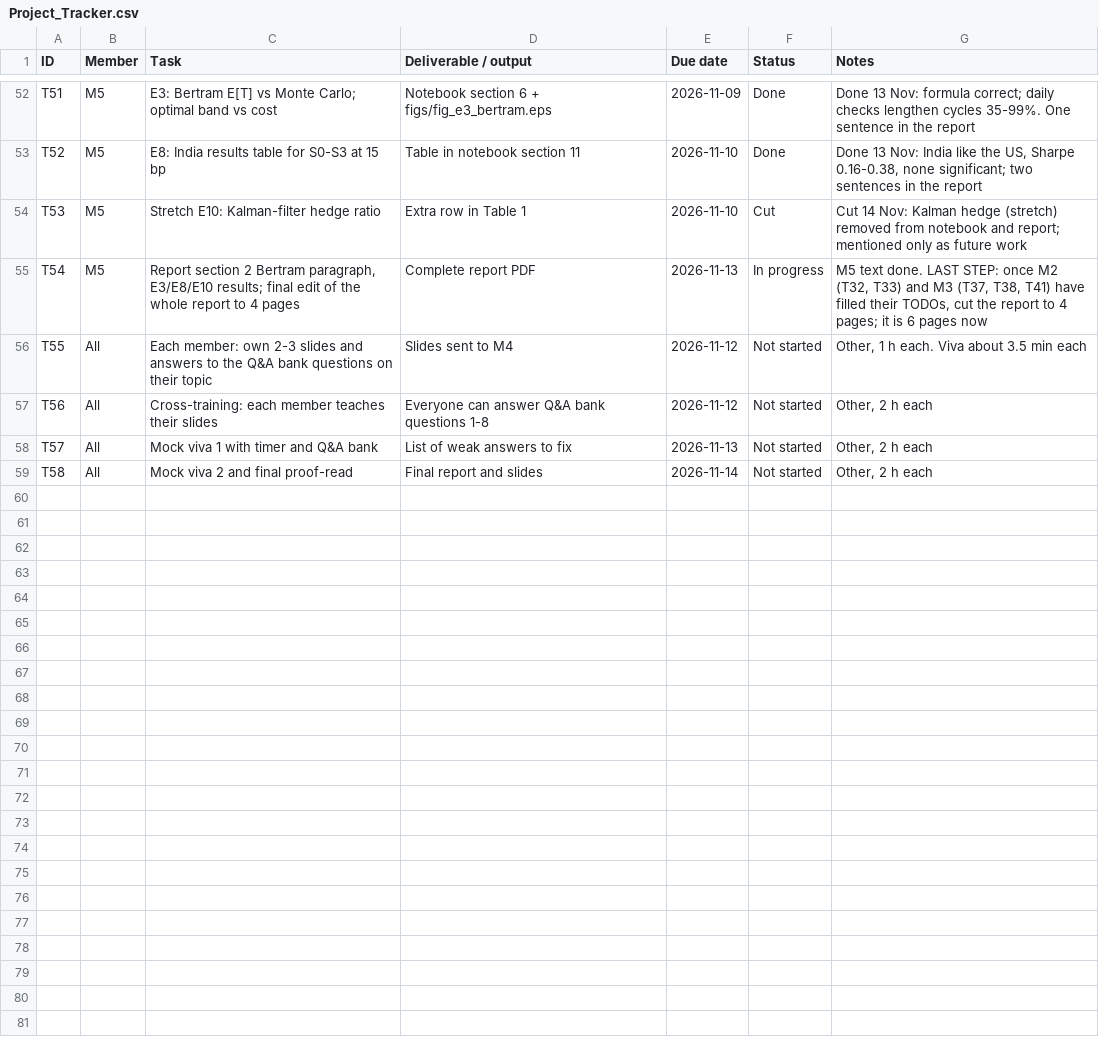
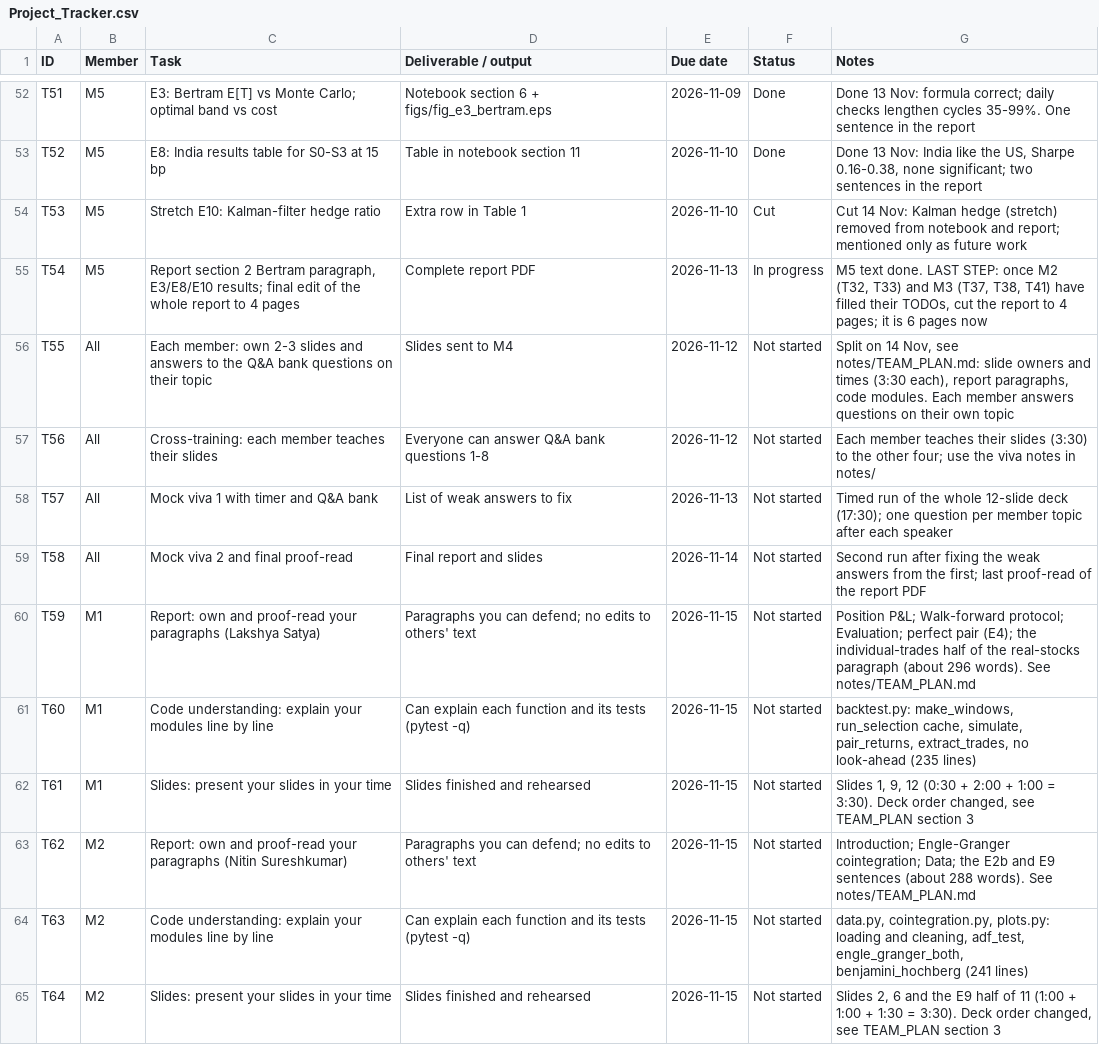
Before and after one commit to VvS-2403/Pairs-Trading, a CSV file: Project_Tracker.csv, drawn as a sheet; only a part is shown, gaps mark what is left out; the diff covers the shown part only.

```diff
--- a/Project_Tracker.csv
+++ b/Project_Tracker.csv
@@ -55,5 +55,11 @@ T53,M5,Stretch E10: Kalman-filter hedge ratio,Extra row in Table 1,2026-11-10,Cu
 T54,M5,"Report section 2 Bertram paragraph, E3/E8/E10 results; final edit of the whole report to 4 pages",Complete report PDF,2026-11-13,In progress,"M5 text done. LAST STEP: once M2 (T32, T33) and M3 (T37, T38, T41) have filled their TODOs, cut the report to 4 pages; it is 6 pages now"
-T55,All,Each member: own 2-3 slides and answers to the Q&A bank questions on their topic,Slides sent to M4,2026-11-12,Not started,"Other, 1 h each. Viva about 3.5 min each"
-T56,All,Cross-training: each member teaches their slides,Everyone can answer Q&A bank questions 1-8,2026-11-12,Not started,"Other, 2 h each"
-T57,All,Mock viva 1 with timer and Q&A bank,List of weak answers to fix,2026-11-13,Not started,"Other, 2 h each"
-T58,All,Mock viva 2 and final proof-read,Final report and slides,2026-11-14,Not started,"Other, 2 h each"
+T55,All,Each member: own 2-3 slides and answers to the Q&A bank questions on their topic,Slides sent to M4,2026-11-12,Not started,"Split on 14 Nov, see notes/TEAM_PLAN.md: slide owners and times (3:30 each), report paragraphs, code modules. Each member answers questions on their own topic"
+T56,All,Cross-training: each member teaches their slides,Everyone can answer Q&A bank questions 1-8,2026-11-12,Not started,Each member teaches their slides (3:30) to the other four; use the viva notes in notes/
+T57,All,Mock viva 1 with timer and Q&A bank,List of weak answers to fix,2026-11-13,Not started,Timed run of the whole 12-slide deck (17:30); one question per member topic after each speaker
+T58,All,Mock viva 2 and final proof-read,Final report and slides,2026-11-14,Not started,Second run after fixing the weak answers from the first; last proof-read of the report PDF
+T59,M1,Report: own and proof-read your paragraphs (Lakshya Satya),Paragraphs you can defend; no edits to others' text,2026-11-15,Not started,Position P&L; Walk-forward protocol; Evaluation; perfect pair (E4); the individual-trades half of the real-stocks paragraph (about 296 words). See notes/TEAM_PLAN.md
+T60,M1,Code understanding: explain your modules line by line,Can explain each function and its tests (pytest -q),2026-11-15,Not started,"backtest.py: make_windows, run_selection cache, simulate, pair_returns, extract_trades, no look-ahead (235 lines)"
+T61,M1,Slides: present your slides in your time,Slides finished and rehearsed,2026-11-15,Not started,"Slides 1, 9, 12 (0:30 + 2:00 + 1:00 = 3:30). Deck order changed, see TEAM_PLAN section 3"
+T62,M2,Report: own and proof-read your paragraphs (Nitin Sureshkumar),Paragraphs you can defend; no edits to others' text,2026-11-15,Not started,Introduction; Engle-Granger cointegration; Data; the E2b and E9 sentences (about 288 words). See notes/TEAM_PLAN.md
+T63,M2,Code understanding: explain your modules line by line,Can explain each function and its tests (pytest -q),2026-11-15,Not started,"data.py, cointegration.py, plots.py: loading and cleaning, adf_test, engle_granger_both, benjamini_hochberg (241 lines)"
+T64,M2,Slides: present your slides in your time,Slides finished and rehearsed,2026-11-15,Not started,"Slides 2, 6 and the E9 half of 11 (1:00 + 1:00 + 1:30 = 3:30). Deck order changed, see TEAM_PLAN section 3"
```
Also changed, not shown: 9 added rows and 1 edited cell elsewhere in this file, 2 other files.
